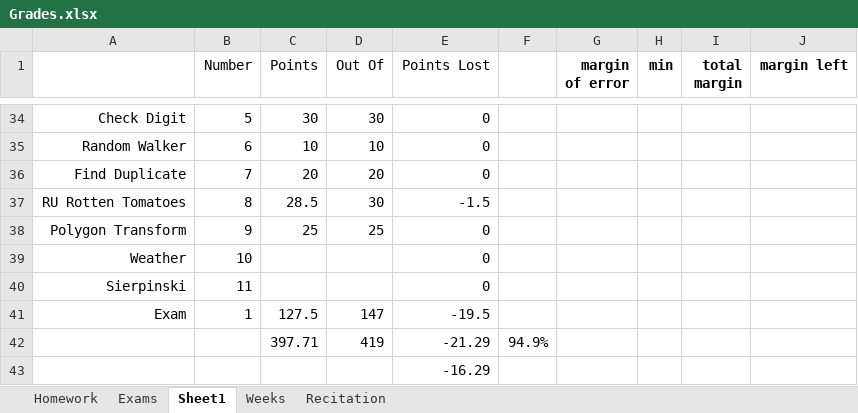
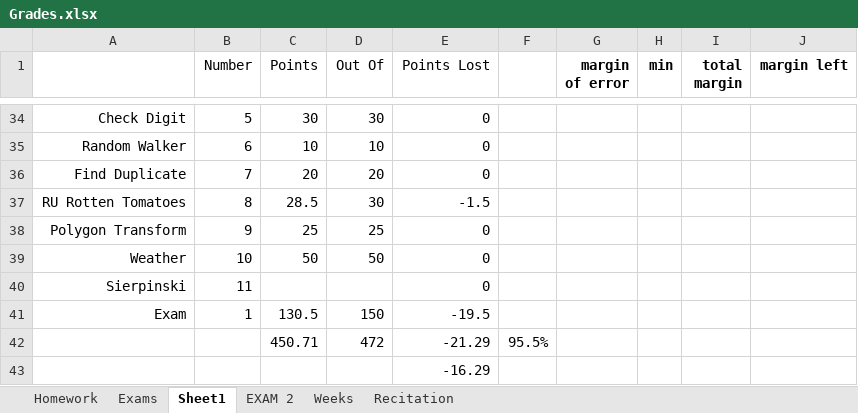
Before and after one commit to joe-granick/CLASS, an Excel workbook: FALL-2022/INTRO_TO_CS/Grades.xlsx, sheet Sheet1, drawn as a sheet; only a part is shown, gaps mark what is left out; values as stored, in another font and other column widths than the file's, no borders; removed rows and columns are numbered as before the commit, all else as after; the diff names each change by its address in the sheet, - before the commit and + after, or states it on an @@ line.

```diff
--- a/FALL-2022/INTRO_TO_CS/Grades.xlsx (sheet Sheet1)
+++ b/FALL-2022/INTRO_TO_CS/Grades.xlsx (sheet Sheet1)
+sheet tab: EXAM 2
-C39 (Points): (empty)
+C39 (Points): 50
-D39 (Out Of): (empty)
+D39 (Out Of): 50
-C41 (Points): 127.5
+C41 (Points): 130.5
-D41 (Out Of): 147
+D41 (Out Of): 150
-row 42:  |  | 397.71 | 419 | -21.29 | 94.9%
+row 42:  |  | 450.71 | 472 | -21.29 | 95.5%
```
Also changed, not shown: 22 other files.
